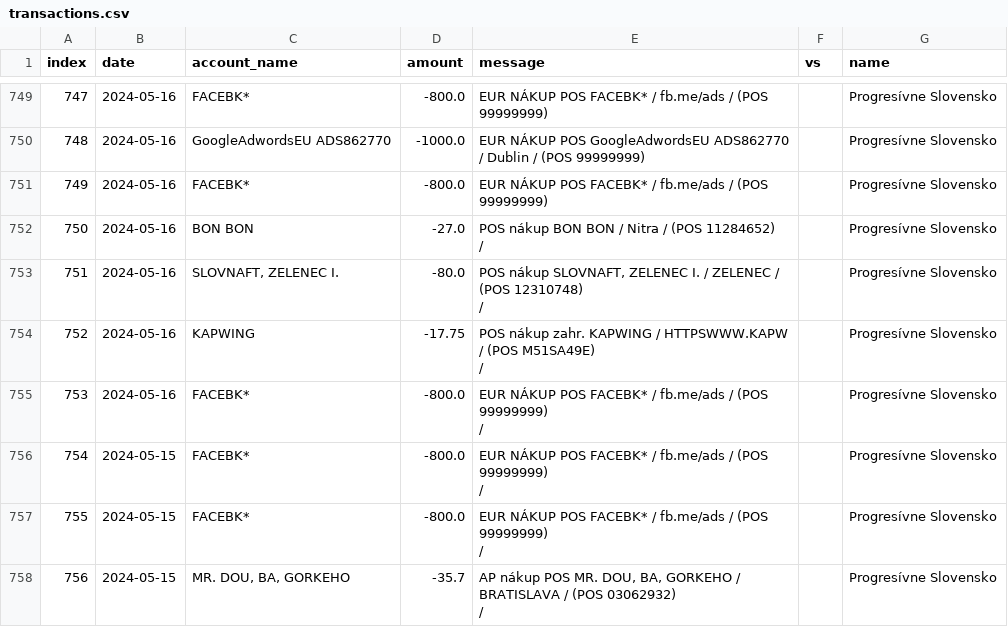
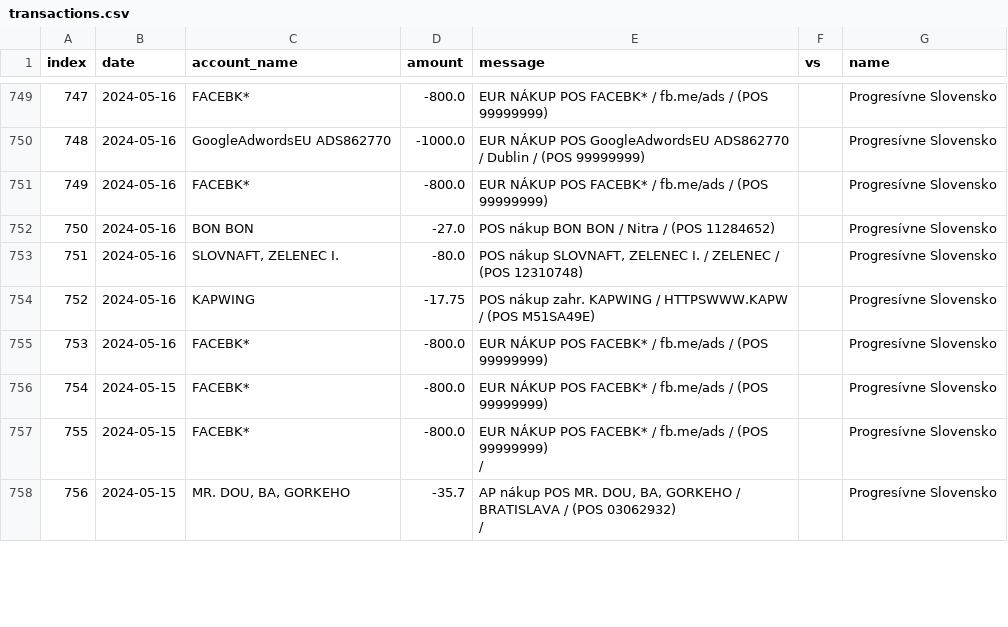
Before and after one commit to matusv/eu-elections-slovakia-2024, a CSV file: transactions.csv, drawn as a sheet; only a part is shown, gaps mark what is left out; ↵ is a line break in a cell; the diff covers the shown part only; the diff names each change by its address in the sheet, - before the commit and + after, or states it on an @@ line.

```diff
--- a/transactions.csv
+++ b/transactions.csv
-E752 (message): POS nákup BON BON / Nitra / (POS 11284652) ↵ /
+E752 (message): POS nákup BON BON / Nitra / (POS 11284652)
-E753 (message): …(POS 12310748) ↵ /
+E753 (message): …(POS 12310748)
-E754 (message): …(POS M51SA49E) ↵ /
+E754 (message): …(POS M51SA49E)
-E755:E756 (message): …(POS 99999999) ↵ /
+E755:E756 (message): …(POS 99999999)
```
Also changed, not shown: 2 added rows, 26 moved rows, 15 edited cells and row numbers in column A elsewhere in this file, accounts/Demokrati 2946166297.csv, accounts/KDH 5213419510.csv, 4 other files.
